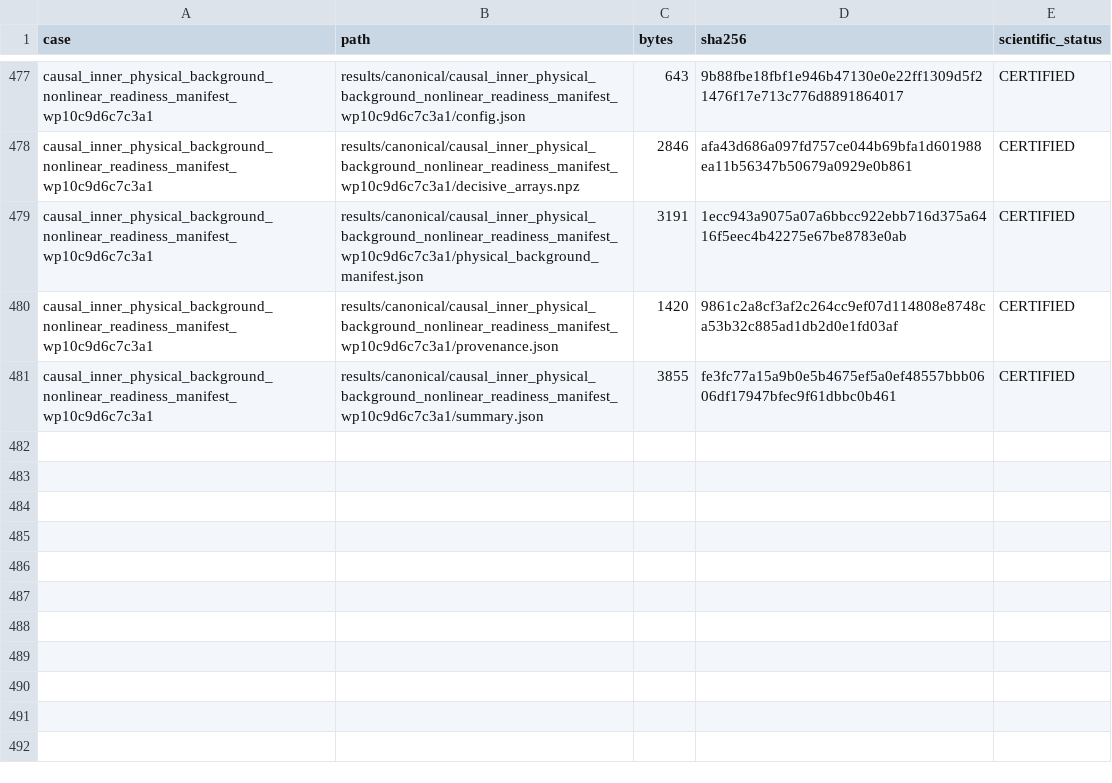
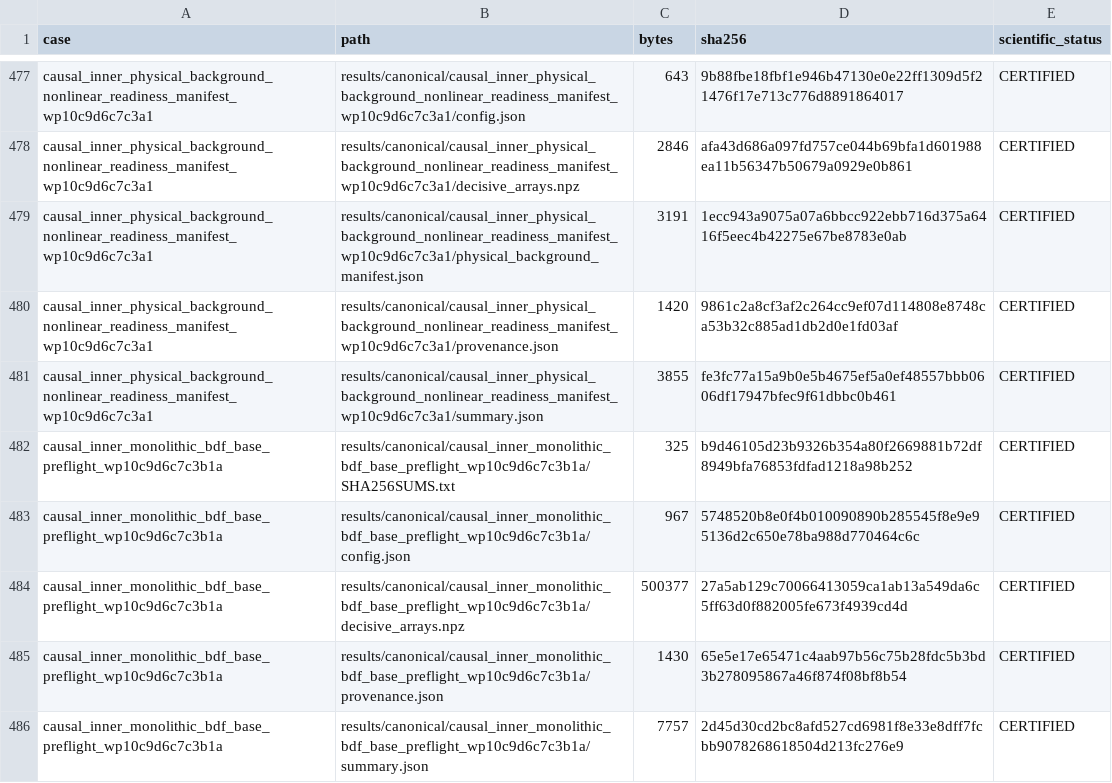
Before and after one commit to huanyang07/IMBH, a CSV file: results/manifests/canonical_artifacts.csv, drawn as a sheet; only a part is shown, gaps mark what is left out; the diff names each change by its address in the sheet, - before the commit and + after, or states it on an @@ line.

Commit message:
Certify monolithic BDF base method

```diff
--- a/results/manifests/canonical_artifacts.csv
+++ b/results/manifests/canonical_artifacts.csv
+row 482: causal_inner_monolithic_bdf_base_preflight_wp10c9d6c7c3b1a | results/canonical/causal_inner_monolithic_bdf_base_preflight_wp10c9d6c7c3b1a/SHA256SUMS.txt | 325 | b9d46105d23b9326b354a80f2669881b72df8949bfa76853fdfad1218a98b252 | CERTIFIED
+row 483: causal_inner_monolithic_bdf_base_preflight_wp10c9d6c7c3b1a | results/canonical/causal_inner_monolithic_bdf_base_preflight_wp10c9d6c7c3b1a/config.json | 967 | 5748520b8e0f4b010090890b285545f8e9e95136d2c650e78ba988d770464c6c | CERTIFIED
+row 484: causal_inner_monolithic_bdf_base_preflight_wp10c9d6c7c3b1a | results/canonical/causal_inner_monolithic_bdf_base_preflight_wp10c9d6c7c3b1a/decisive_arrays.npz | 500377 | 27a5ab129c70066413059ca1ab13a549da6c5ff63d0f882005fe673f4939cd4d | CERTIFIED
+row 485: causal_inner_monolithic_bdf_base_preflight_wp10c9d6c7c3b1a | results/canonical/causal_inner_monolithic_bdf_base_preflight_wp10c9d6c7c3b1a/provenance.json | 1430 | 65e5e17e65471c4aab97b56c75b28fdc5b3bd3b278095867a46f874f08bf8b54 | CERTIFIED
+row 486: causal_inner_monolithic_bdf_base_preflight_wp10c9d6c7c3b1a | results/canonical/causal_inner_monolithic_bdf_base_preflight_wp10c9d6c7c3b1a/summary.json | 7757 | 2d45d30cd2bc8afd527cd6981f8e33e8dff7fcbb9078268618504d213fc276e9 | CERTIFIED
```
Also changed, not shown: 13 other files.
